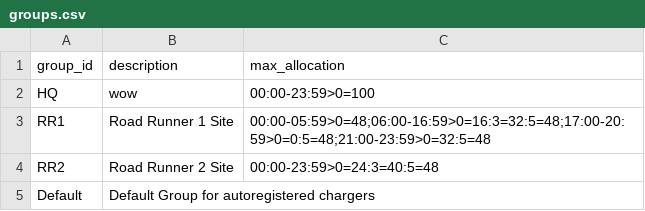
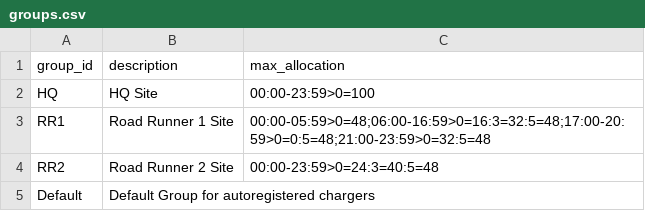
Before and after one commit to ocpp-balanz/balanz, a CSV file: data/model/groups.csv, drawn as a sheet.

Commit message:
Revert HQ description

```diff
--- a/data/model/groups.csv
+++ b/data/model/groups.csv
@@ -1,3 +1,3 @@
 group_id,description,max_allocation
-HQ,wow,00:00-23:59>0=100
+HQ,HQ Site,00:00-23:59>0=100
 RR1,Road Runner 1 Site,00:00-05:59>0=48;06:00-16:59>0=16:3=32:5=48;17:00-20:59>0=0:5=48;21:00-23:59>0=32:5=48
```
